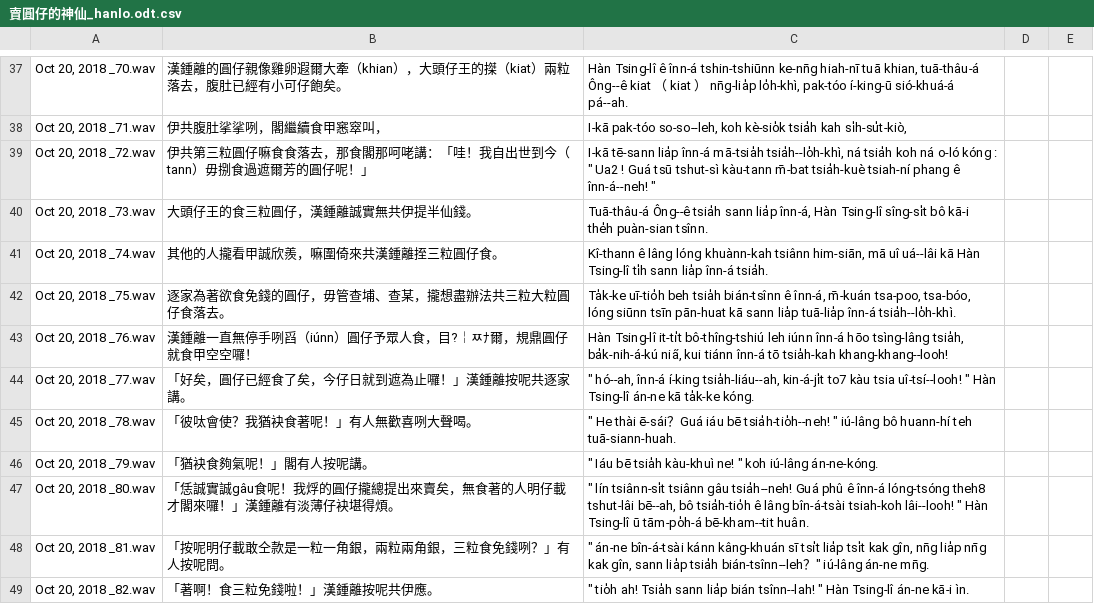
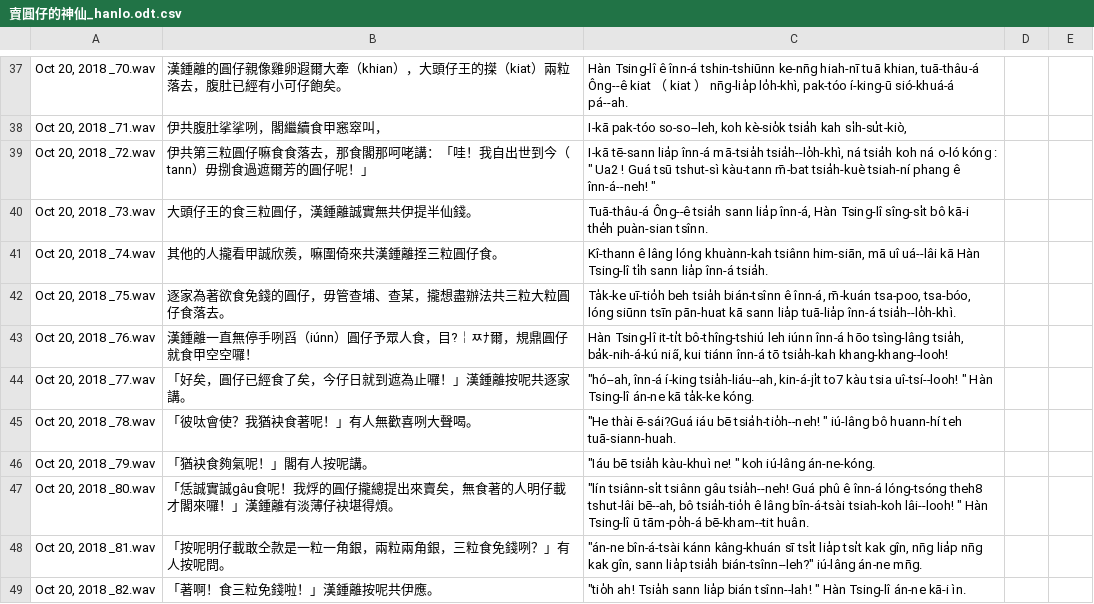
Before and after one commit to i3thuan5/SuiSiann-KauTui, a CSV file: csv/賣圓仔的神仙_hanlo.odt.csv, drawn as a sheet; only a part is shown, gaps mark what is left out; the diff covers the shown part only; the diff names each change by its address in the sheet, - before the commit and + after, or states it on an @@ line.

```diff
--- a/csv/賣圓仔的神仙_hanlo.odt.csv
+++ b/csv/賣圓仔的神仙_hanlo.odt.csv
-C44: " hó--ah, înn-á í-king…
+C44: "hó--ah, înn-á í-king…
-C45: " He thài ē-sái？Guá iáu bē…
+C45: "He thài ē-sái?Guá iáu bē…
-C46: " Iáu bē tsia̍h…
+C46: "Iáu bē tsia̍h…
-C47: " lín tsiânn-si̍t tsiânn…
+C47: "lín tsiânn-si̍t tsiânn…
-C48: " án-ne bîn-á-tsài kánn kâng-khuán sī tsi̍t lia̍p tsi̍t kak gîn, nn̄g lia̍p nn̄g kak gîn, sann lia̍p tsia̍h bián-tsînn--leh？" iú-lâng án-ne…
+C48: "án-ne bîn-á-tsài kánn kâng-khuán sī tsi̍t lia̍p tsi̍t kak gîn, nn̄g lia̍p nn̄g kak gîn, sann lia̍p tsia̍h bián-tsînn--leh?" iú-lâng án-ne…
-C49: " tio̍h ah! Tsia̍h…
+C49: "tio̍h ah! Tsia̍h…
```
Also changed, not shown: 41 edited cells elsewhere in this file.
